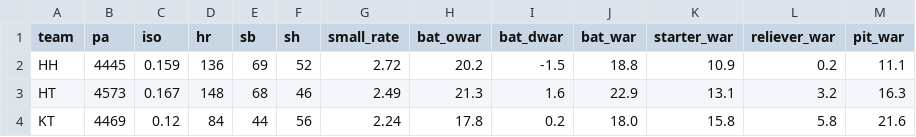
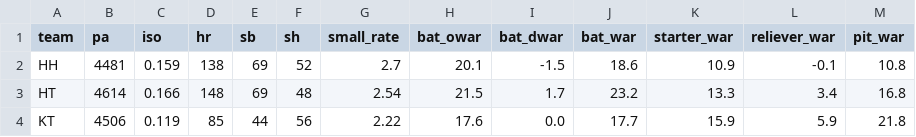
Before and after one commit to WOOJEONGRYEOL/kbo-forecast, a CSV file: data/team_style_2026.csv, drawn as a sheet; only a part is shown; the diff covers the shown part only.

```diff
--- a/data/team_style_2026.csv
+++ b/data/team_style_2026.csv
@@ -1,4 +1,4 @@
 team,pa,iso,hr,sb,sh,small_rate,bat_owar,bat_dwar,bat_war,starter_war,reliever_war,pit_war
-HH,4445,0.159,136,69,52,2.72,20.2,-1.5,18.8,10.9,0.2,11.1
-HT,4573,0.167,148,68,46,2.49,21.3,1.6,22.9,13.1,3.2,16.3
-KT,4469,0.12,84,44,56,2.24,17.8,0.2,18.0,15.8,5.8,21.6
+HH,4481,0.159,138,69,52,2.7,20.1,-1.5,18.6,10.9,-0.1,10.8
+HT,4614,0.166,148,69,48,2.54,21.5,1.7,23.2,13.3,3.4,16.8
+KT,4506,0.119,85,44,56,2.22,17.6,0.0,17.7,15.9,5.9,21.8
```
Also changed, not shown: 60 edited cells elsewhere in this file, data/bullpen_2026.csv, data/statiz_batters_2026.csv, 4 other files.
